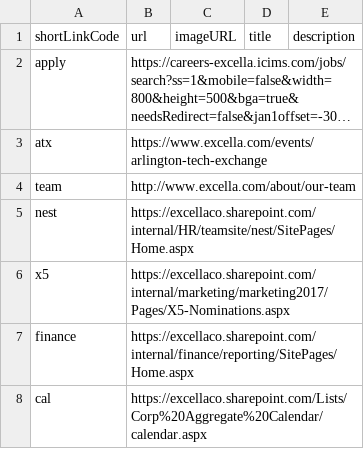
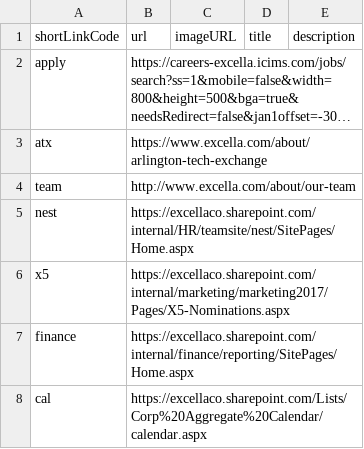
Before and after one commit to excellalabs/xluhco, a CSV file: src/xluhco.web/wwwroot/ShortLinks.csv, drawn as a sheet; only a part is shown; long unchanged cells end in …; the diff names each change by its address in the sheet, - before the commit and + after, or states it on an @@ line.

Commit message:
Update ATX link
So that it loads correctly on the new web site.

```diff
--- a/src/xluhco.web/wwwroot/ShortLinks.csv
+++ b/src/xluhco.web/wwwroot/ShortLinks.csv
-B3: https://www.excella.com/events/arlington-tech-exchange
+B3: https://www.excella.com/about/arlington-tech-exchange
```
